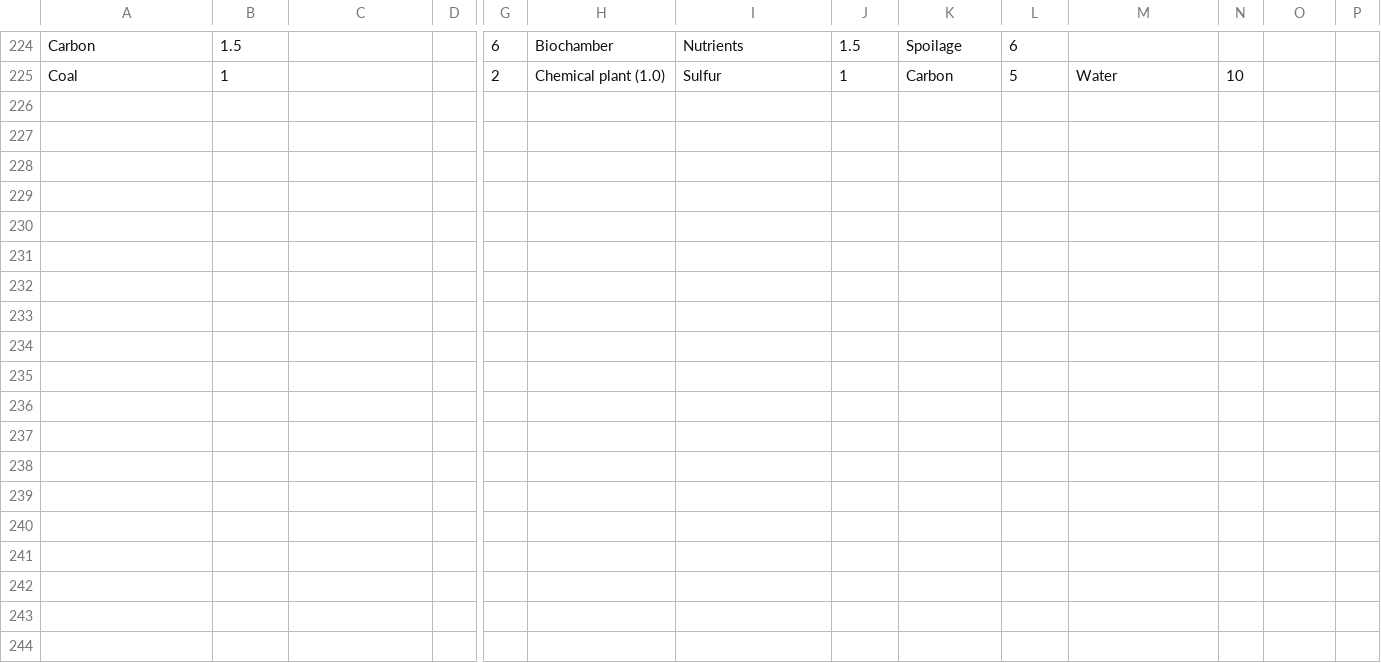
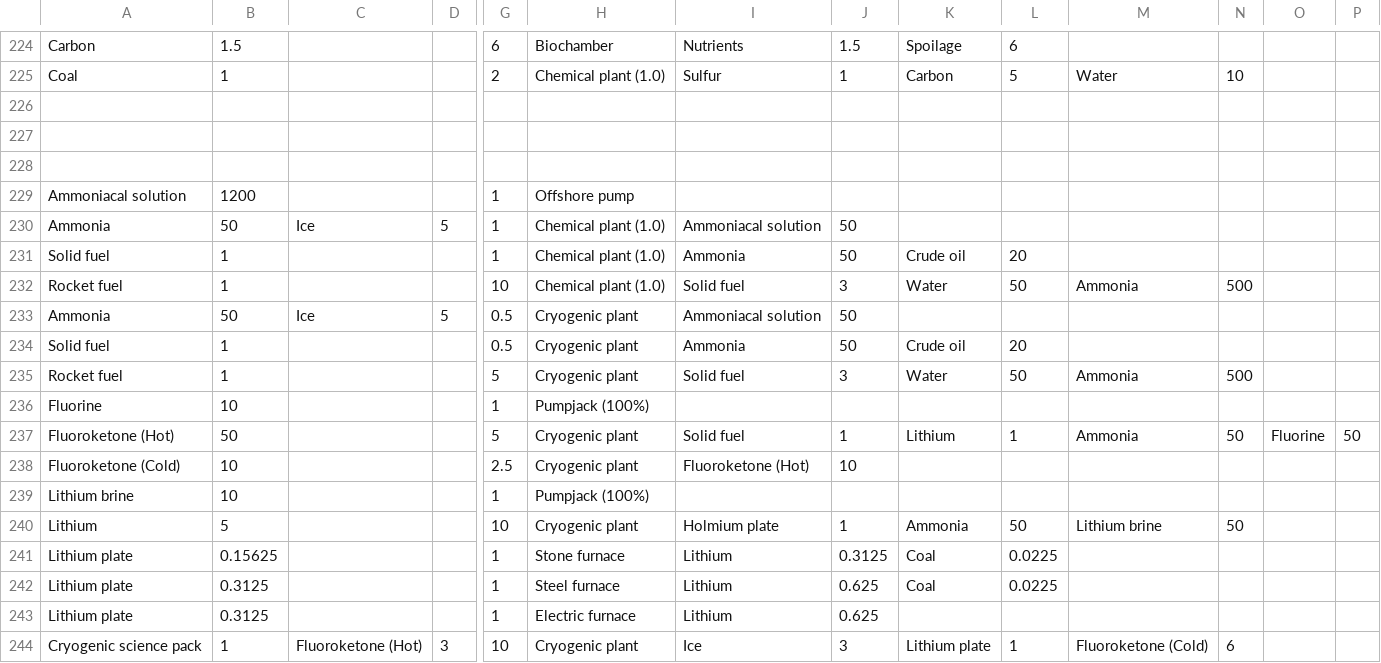
Before and after one commit to PVirie/public, a CSV file: blogs/dyson_lp/data/space_factorio.csv, drawn as a sheet; only a part is shown, gaps mark what is left out; rows hold the shown columns only; the diff names each change by its address in the sheet, - before the commit and + after, or states it on an @@ line.

Commit message:
update aquilo data

```diff
--- a/blogs/dyson_lp/data/space_factorio.csv
+++ b/blogs/dyson_lp/data/space_factorio.csv
+row 226: (empty)
+row 227: (empty)
+row 228: (empty)
+row 229: Ammoniacal solution | 1200 |  |  | 1 | Offshore pump
+row 230: Ammonia | 50 | Ice | 5 | 1 | Chemical plant (1.0) | Ammoniacal solution | 50
+row 231: Solid fuel | 1 |  |  | 1 | Chemical plant (1.0) | Ammonia | 50 | Crude oil | 20
+row 232: Rocket fuel | 1 |  |  | 10 | Chemical plant (1.0) | Solid fuel | 3 | Water | 50 | Ammonia | 500
+row 233: Ammonia | 50 | Ice | 5 | 0.5 | Cryogenic plant | Ammoniacal solution | 50
+row 234: Solid fuel | 1 |  |  | 0.5 | Cryogenic plant | Ammonia | 50 | Crude oil | 20
+row 235: Rocket fuel | 1 |  |  | 5 | Cryogenic plant | Solid fuel | 3 | Water | 50 | Ammonia | 500
+row 236: Fluorine | 10 |  |  | 1 | Pumpjack (100%)
+row 237: Fluoroketone (Hot) | 50 |  |  | 5 | Cryogenic plant | Solid fuel | 1 | Lithium | 1 | Ammonia | 50 | Fluorine | 50
+row 238: Fluoroketone (Cold) | 10 |  |  | 2.5 | Cryogenic plant | Fluoroketone (Hot) | 10
+row 239: Lithium brine | 10 |  |  | 1 | Pumpjack (100%)
+row 240: Lithium | 5 |  |  | 10 | Cryogenic plant | Holmium plate | 1 | Ammonia | 50 | Lithium brine | 50
+row 241: Lithium plate | 0.15625 |  |  | 1 | Stone furnace | Lithium | 0.3125 | Coal | 0.0225
+row 242: Lithium plate | 0.3125 |  |  | 1 | Steel furnace | Lithium | 0.625 | Coal | 0.0225
+row 243: Lithium plate | 0.3125 |  |  | 1 | Electric furnace | Lithium | 0.625
+row 244: Cryogenic science pack | 1 | Fluoroketone (Hot) | 3 | 10 | Cryogenic plant | Ice | 3 | Lithium plate | 1 | Fluoroketone (Cold) | 6
```
